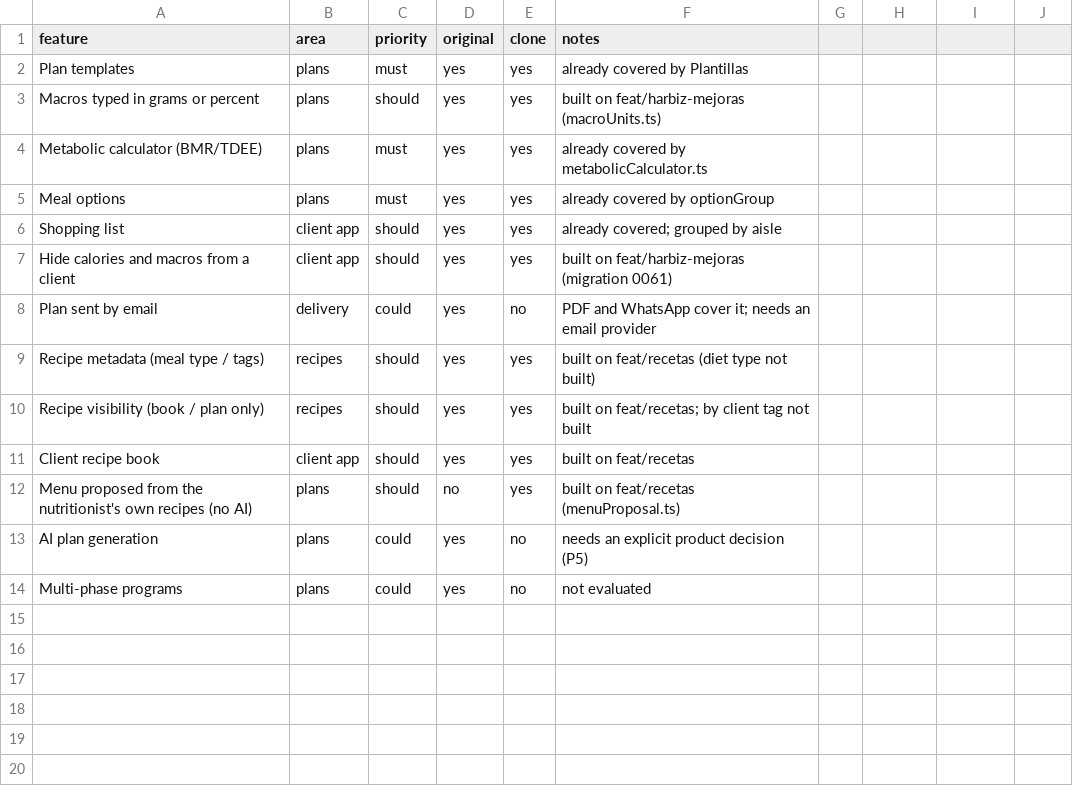
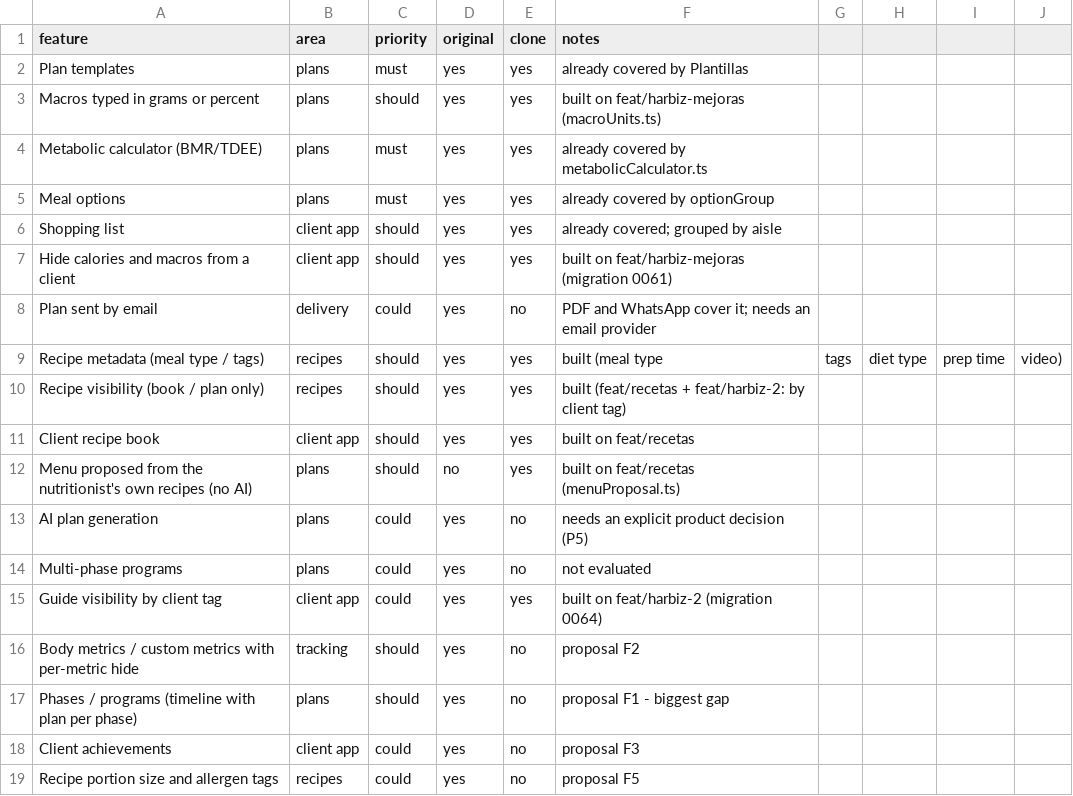
Before and after one commit to jqul/nutrifit, a CSV file: replica/features-harbiz.csv, drawn as a sheet.

```diff
--- a/replica/features-harbiz.csv
+++ b/replica/features-harbiz.csv
@@ -8,4 +8,4 @@ Hide calories and macros from a client,client app,should,yes,yes,built on feat/h
 Plan sent by email,delivery,could,yes,no,PDF and WhatsApp cover it; needs an email provider
-Recipe metadata (meal type / tags),recipes,should,yes,yes,built on feat/recetas (diet type not built)
-Recipe visibility (book / plan only),recipes,should,yes,yes,built on feat/recetas; by client tag not built
+Recipe metadata (meal type / tags),recipes,should,yes,yes,built (meal type, tags, diet type, prep time, video)
+Recipe visibility (book / plan only),recipes,should,yes,yes,built (feat/recetas + feat/harbiz-2: by client tag)
 Client recipe book,client app,should,yes,yes,built on feat/recetas
@@ -14 +14,6 @@ AI plan generation,plans,could,yes,no,needs an explicit product decision (P5)
 Multi-phase programs,plans,could,yes,no,not evaluated
+Guide visibility by client tag,client app,could,yes,yes,built on feat/harbiz-2 (migration 0064)
+Body metrics / custom metrics with per-metric hide,tracking,should,yes,no,proposal F2
+Phases / programs (timeline with plan per phase),plans,should,yes,no,proposal F1 - biggest gap
+Client achievements,client app,could,yes,no,proposal F3
+Recipe portion size and allergen tags,recipes,could,yes,no,proposal F5
```
Also changed, not shown: 15 other files.
